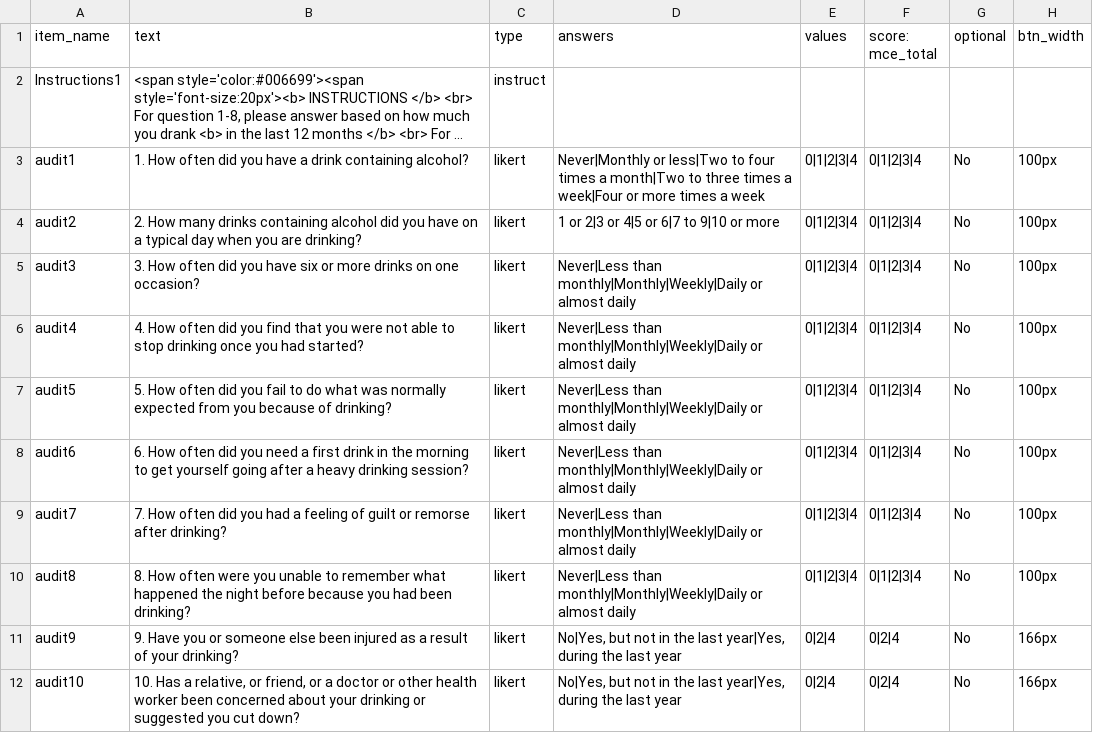
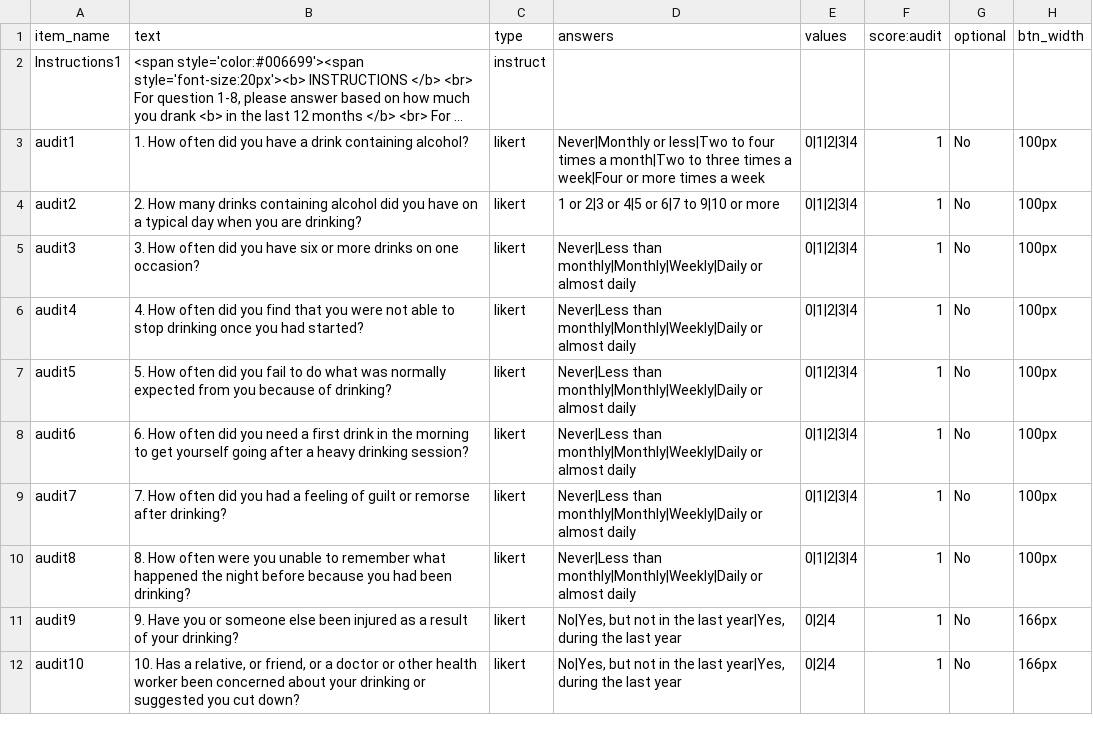
Before and after one commit to jmcrscollab/msc-project, a CSV file: User/Surveys/audit.csv, drawn as a sheet; long unchanged cells end in …; the diff names each change by its address in the sheet, - before the commit and + after, or states it on an @@ line.

```diff
--- a/User/Surveys/audit.csv
+++ b/User/Surveys/audit.csv
-F1: score: mce_total
+F1: score:audit
-F3:F10 (score:audit): 0|1|2|3|4
+F3:F10 (score:audit): 1
-F11:F12 (score:audit): 0|2|4
+F11:F12 (score:audit): 1
```
Also changed, not shown: User/Projects/gaze_1/procedure_1.csv, User/Surveys/barret_impusiveness_scale.csv, 9 other files.
